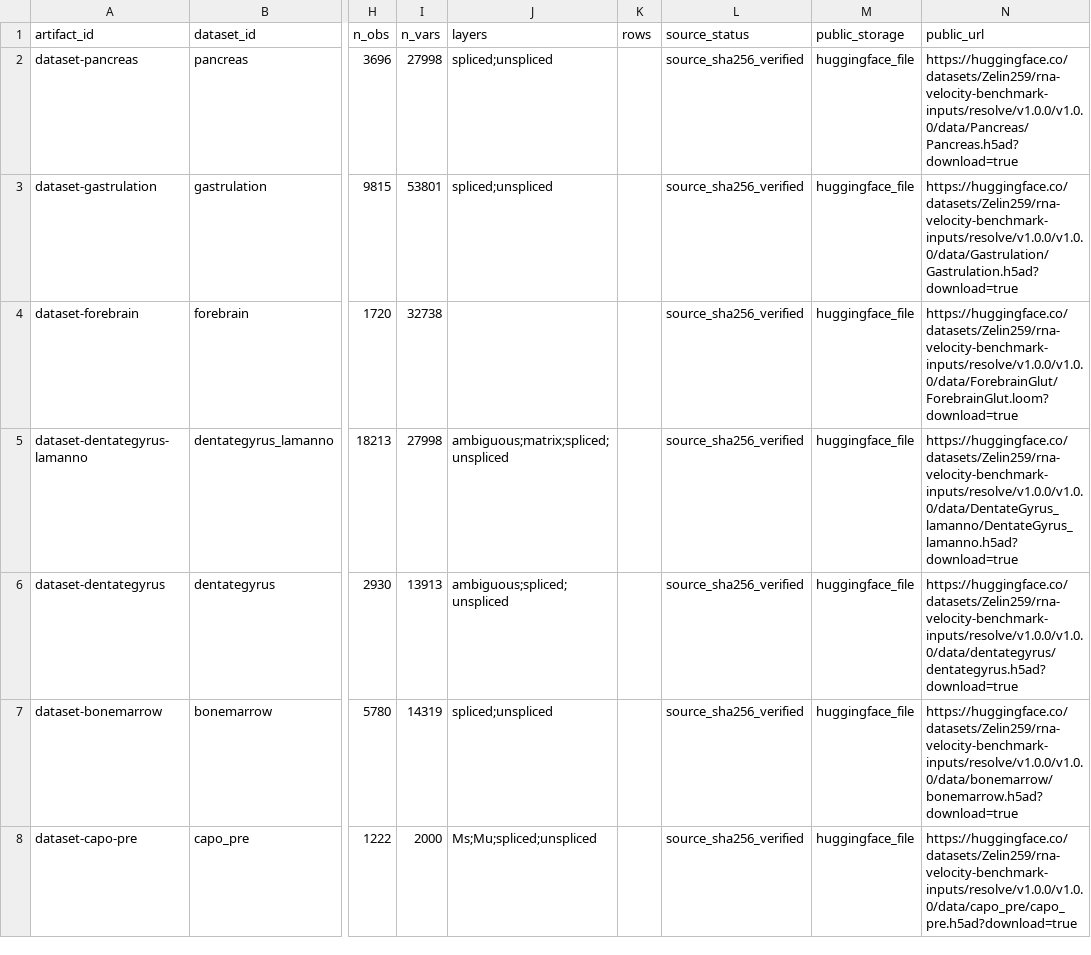
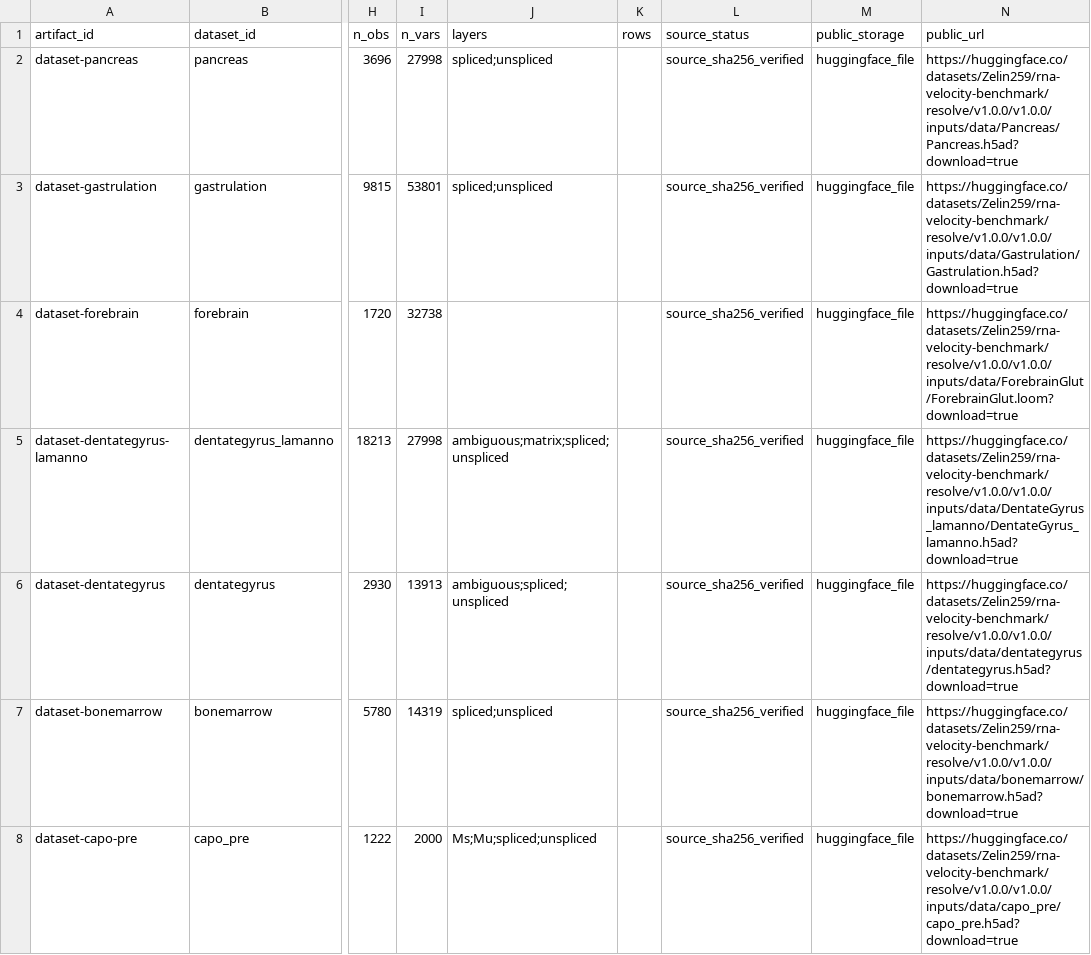
Before and after one commit to Tomorin259/benchmark_repository, a TSV file: data/input_release_manifest.tsv, drawn as a sheet; only a part is shown, gaps mark what is left out; the diff covers the shown part only; the diff names each change by its address in the sheet, - before the commit and + after, or states it on an @@ line.

```diff
--- a/data/input_release_manifest.tsv
+++ b/data/input_release_manifest.tsv
-N2 (public_url): https://huggingface.co/datasets/Zelin259/rna-velocity-benchmark-inputs/resolve/v1.0.0/v1.0.0/data/Pancreas/Pancreas.h5ad?download=true
+N2 (public_url): https://huggingface.co/datasets/Zelin259/rna-velocity-benchmark/resolve/v1.0.0/v1.0.0/inputs/data/Pancreas/Pancreas.h5ad?download=true
-N3 (public_url): https://huggingface.co/datasets/Zelin259/rna-velocity-benchmark-inputs/resolve/v1.0.0/v1.0.0/data/Gastrulation/Gastrulation.h5ad?download=true
+N3 (public_url): https://huggingface.co/datasets/Zelin259/rna-velocity-benchmark/resolve/v1.0.0/v1.0.0/inputs/data/Gastrulation/Gastrulation.h5ad?download=true
-N4 (public_url): https://huggingface.co/datasets/Zelin259/rna-velocity-benchmark-inputs/resolve/v1.0.0/v1.0.0/data/ForebrainGlut/ForebrainGlut.loom?download=true
+N4 (public_url): https://huggingface.co/datasets/Zelin259/rna-velocity-benchmark/resolve/v1.0.0/v1.0.0/inputs/data/ForebrainGlut/ForebrainGlut.loom?download=true
-N5 (public_url): https://huggingface.co/datasets/Zelin259/rna-velocity-benchmark-inputs/resolve/v1.0.0/v1.0.0/data/DentateGyrus_lamanno/DentateGyrus_lamanno.h5ad?download=true
+N5 (public_url): https://huggingface.co/datasets/Zelin259/rna-velocity-benchmark/resolve/v1.0.0/v1.0.0/inputs/data/DentateGyrus_lamanno/DentateGyrus_lamanno.h5ad?download=true
-N6 (public_url): https://huggingface.co/datasets/Zelin259/rna-velocity-benchmark-inputs/resolve/v1.0.0/v1.0.0/data/dentategyrus/dentategyrus.h5ad?download=true
+N6 (public_url): https://huggingface.co/datasets/Zelin259/rna-velocity-benchmark/resolve/v1.0.0/v1.0.0/inputs/data/dentategyrus/dentategyrus.h5ad?download=true
-N7 (public_url): https://huggingface.co/datasets/Zelin259/rna-velocity-benchmark-inputs/resolve/v1.0.0/v1.0.0/data/bonemarrow/bonemarrow.h5ad?download=true
+N7 (public_url): https://huggingface.co/datasets/Zelin259/rna-velocity-benchmark/resolve/v1.0.0/v1.0.0/inputs/data/bonemarrow/bonemarrow.h5ad?download=true
-N8 (public_url): https://huggingface.co/datasets/Zelin259/rna-velocity-benchmark-inputs/resolve/v1.0.0/v1.0.0/data/capo_pre/capo_pre.h5ad?download=true
+N8 (public_url): https://huggingface.co/datasets/Zelin259/rna-velocity-benchmark/resolve/v1.0.0/v1.0.0/inputs/data/capo_pre/capo_pre.h5ad?download=true
```
Also changed, not shown: 18 edited cells elsewhere in this file, artifacts.tsv, data/input_file_manifest.tsv, 10 other files.
